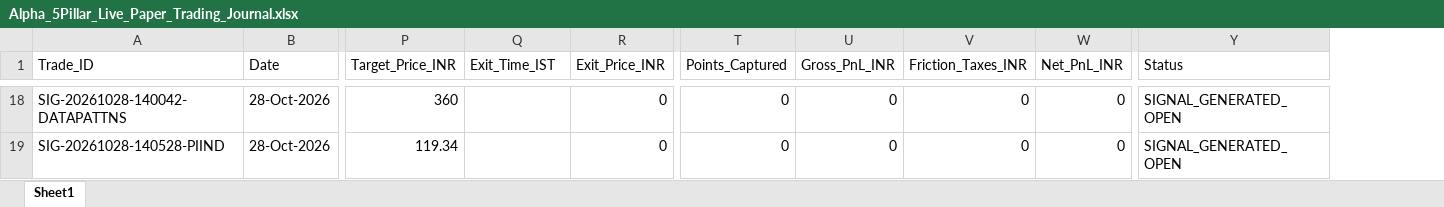
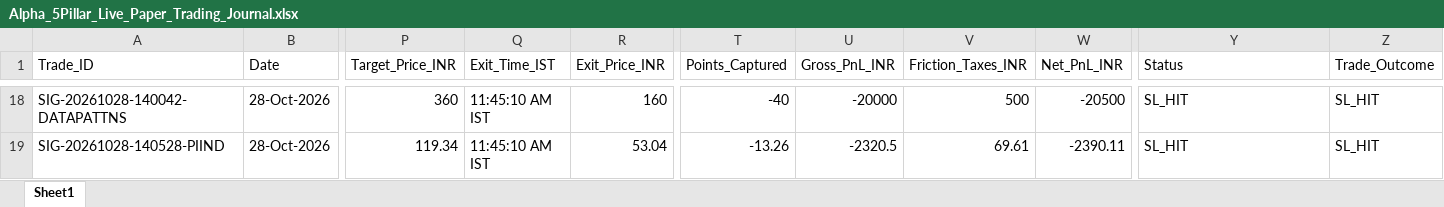
Before and after one commit to manojmukati/alpha-option-buyer, an Excel workbook: alpha_profile_oi_system/Alpha_5Pillar_Live_Paper_Trading_Journal.xlsx, sheet Sheet1, drawn as a sheet; only a part is shown, gaps mark what is left out; values as stored, in another font and other column widths than the file's, no borders; the diff covers the shown part only; the diff names each change by its address in the sheet, - before the commit and + after, or states it on an @@ line.

Commit message:
feat(audit): implement P0/P1 audit fixes, Gate 0 Spot>=1000Rs floor, completed-bar CVD, symmetrical macro regime, and epoch Time SL

```diff
--- a/alpha_profile_oi_system/Alpha_5Pillar_Live_Paper_Trading_Journal.xlsx (sheet Sheet1)
+++ b/alpha_profile_oi_system/Alpha_5Pillar_Live_Paper_Trading_Journal.xlsx (sheet Sheet1)
+column Z (Trade_Outcome), rows 18-19: SL_HIT | SL_HIT
-Q18:Q19 (Exit_Time_IST): (empty)
+Q18:Q19 (Exit_Time_IST): 11:45:10 AM IST
-R18 (Exit_Price_INR): 0
+R18 (Exit_Price_INR): 160
-T18 (Points_Captured): 0
+T18 (Points_Captured): -40
-U18 (Gross_PnL_INR): 0
+U18 (Gross_PnL_INR): -20000
-V18 (Friction_Taxes_INR): 0
+V18 (Friction_Taxes_INR): 500
-W18 (Net_PnL_INR): 0
+W18 (Net_PnL_INR): -20500
-Y18:Y19 (Status): SIGNAL_GENERATED_OPEN
+Y18:Y19 (Status): SL_HIT
-R19 (Exit_Price_INR): 0
+R19 (Exit_Price_INR): 53.04
-T19 (Points_Captured): 0
+T19 (Points_Captured): -13.26
-U19 (Gross_PnL_INR): 0
+U19 (Gross_PnL_INR): -2320.5
-V19 (Friction_Taxes_INR): 0
+V19 (Friction_Taxes_INR): 69.61
-W19 (Net_PnL_INR): 0
+W19 (Net_PnL_INR): -2390.11
```
Also changed, not shown: 120 edited cells elsewhere in this sheet, 4 other files.
